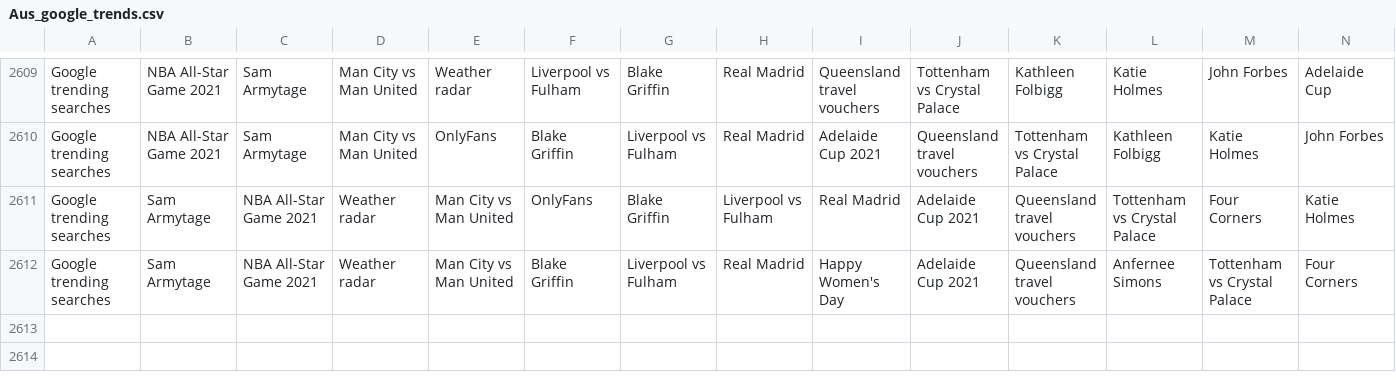
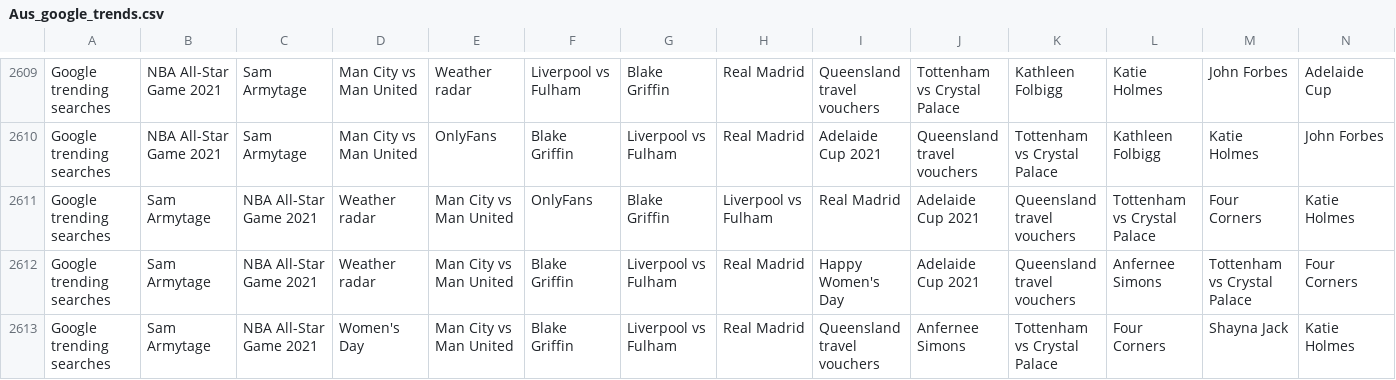
Before and after one commit to joshnicholas/trends, a CSV file: data/Aus_google_trends.csv, drawn as a sheet; only a part is shown, gaps mark what is left out; rows hold the shown columns only; the diff names each change by its address in the sheet, - before the commit and + after, or states it on an @@ line.

Commit message:
Latest data: Mon Mar  8 13:25:01 UTC 2021

```diff
--- a/data/Aus_google_trends.csv
+++ b/data/Aus_google_trends.csv
+row 2613: Google trending searches | Sam Armytage | NBA All-Star Game 2021 | Women's Day | Man City vs Man United | Blake Griffin | Liverpool vs Fulham | Real Madrid | Queensland travel vouchers | Anfernee Simons | Tottenham vs Crystal Palace | Four Corners | Shayna Jack | Katie Holmes
```
